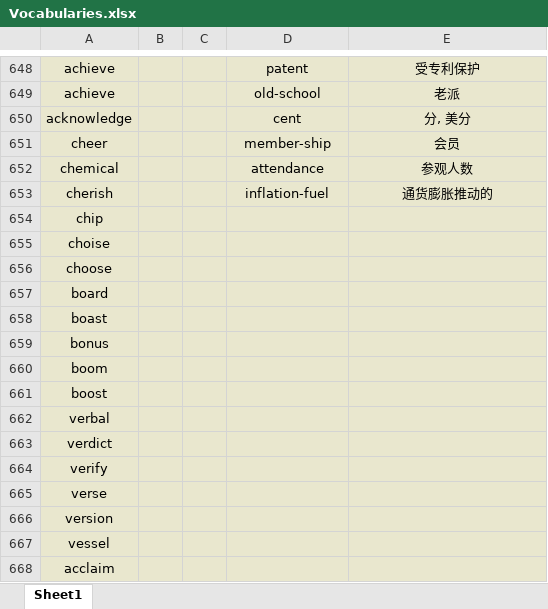
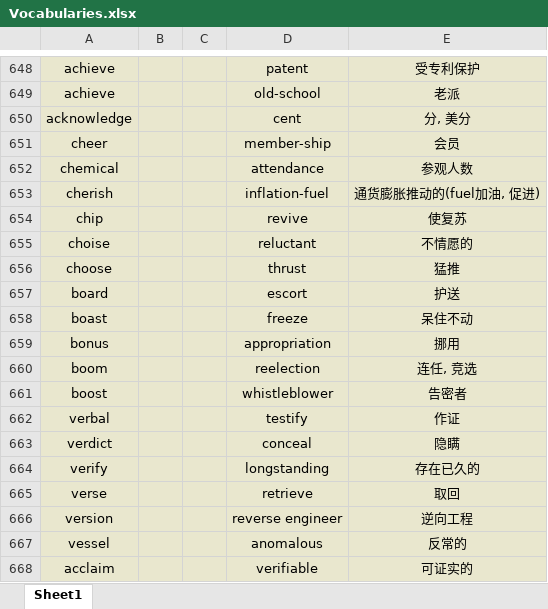
Before and after one commit to Favian096/LearningNotes, an Excel workbook: English/Vocabularies.xlsx, sheet Sheet1, drawn as a sheet; only a part is shown, gaps mark what is left out; values as stored, in another font and other column widths than the file's, no borders; the diff covers the shown part only; the diff names each change by its address in the sheet, - before the commit and + after, or states it on an @@ line.

```diff
--- a/English/Vocabularies.xlsx (sheet Sheet1)
+++ b/English/Vocabularies.xlsx (sheet Sheet1)
-E653: 通货膨胀推动的
+E653: 通货膨胀推动的(fuel加油, 促进)
-D654: (empty)
+D654: revive
-E654: (empty)
+E654: 使复苏
-D655: (empty)
+D655: reluctant
-E655: (empty)
+E655: 不情愿的
-D656: (empty)
+D656: thrust
-E656: (empty)
+E656: 猛推
-D657: (empty)
+D657: escort
-E657: (empty)
+E657: 护送
-D658: (empty)
+D658: freeze
-E658: (empty)
+E658: 呆住不动
-D659: (empty)
+D659: appropriation
-E659: (empty)
+E659: 挪用
-D660: (empty)
+D660: reelection
-E660: (empty)
+E660: 连任, 竞选
-D661: (empty)
+D661: whistleblower
-E661: (empty)
+E661: 告密者
-D662: (empty)
+D662: testify
-E662: (empty)
+E662: 作证
-D663: (empty)
+D663: conceal
-E663: (empty)
+E663: 隐瞒
-D664: (empty)
+D664: longstanding
-E664: (empty)
+E664: 存在已久的
-D665: (empty)
+D665: retrieve
-E665: (empty)
+E665: 取回
-D666: (empty)
+D666: reverse engineer
-E666: (empty)
+E666: 逆向工程
-D667: (empty)
+D667: anomalous
-E667: (empty)
+E667: 反常的
-D668: (empty)
+D668: verifiable
-E668: (empty)
+E668: 可证实的
```
Also changed, not shown: 140 added rows and 28 edited cells elsewhere in this sheet.
